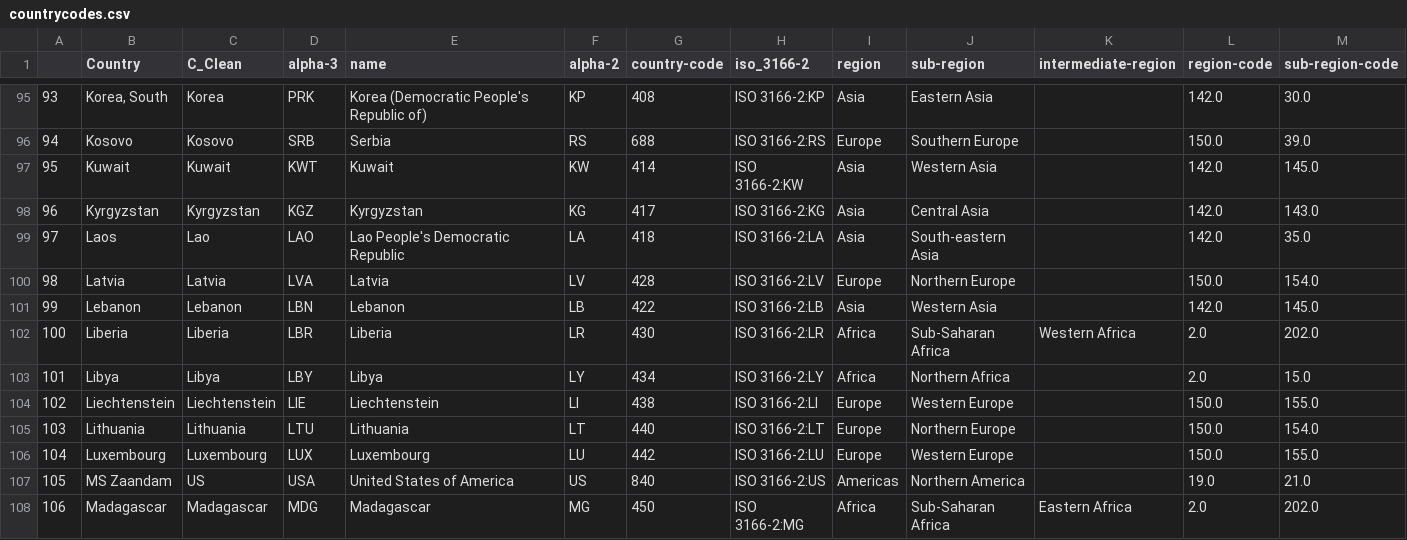
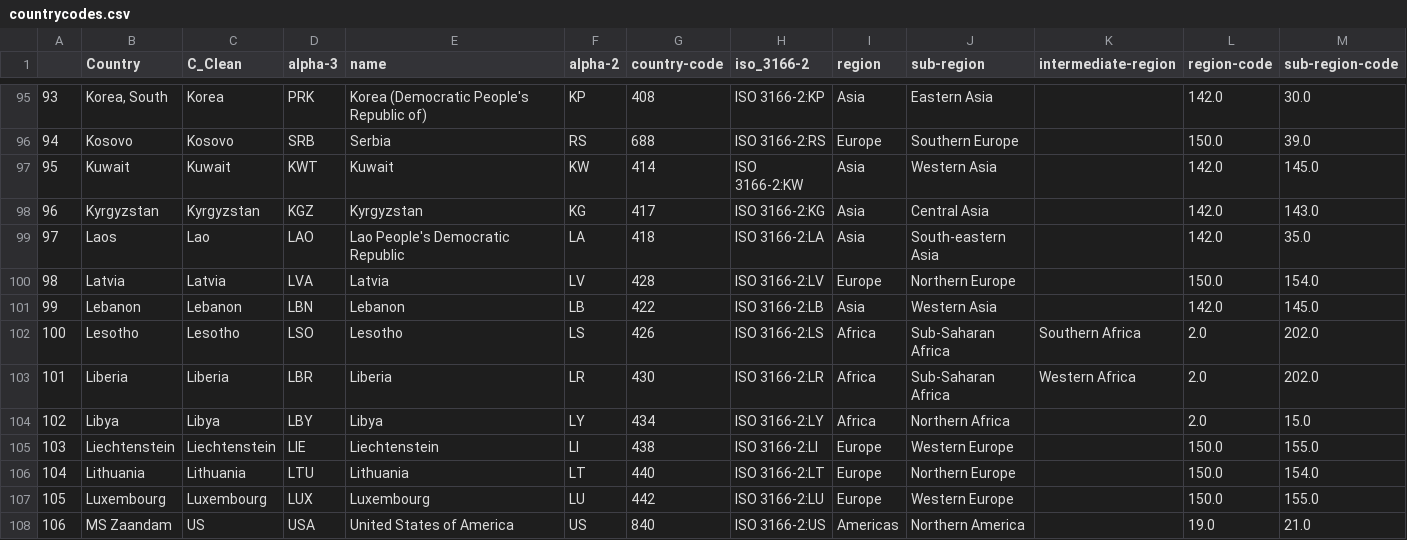
Before and after one commit to nmrittweger/covid-19, a CSV file: countrycodes.csv, drawn as a sheet; only a part is shown, gaps mark what is left out; the shorter side is filled out with more unchanged rows; addresses are those after the commit; rows hold the shown columns only; the diff names each change by its address in the sheet, - before the commit and + after, or states it on an @@ line.

Commit message:
update 20200514

```diff
--- a/countrycodes.csv
+++ b/countrycodes.csv
+row 102: 100 | Lesotho | Lesotho | LSO | Lesotho | LS | 426 | ISO 3166-2:LS | Africa | Sub-Saharan Africa | Southern Africa | 2.0 | 202.0
@@ column A renumbered from row 103 down @@
```
